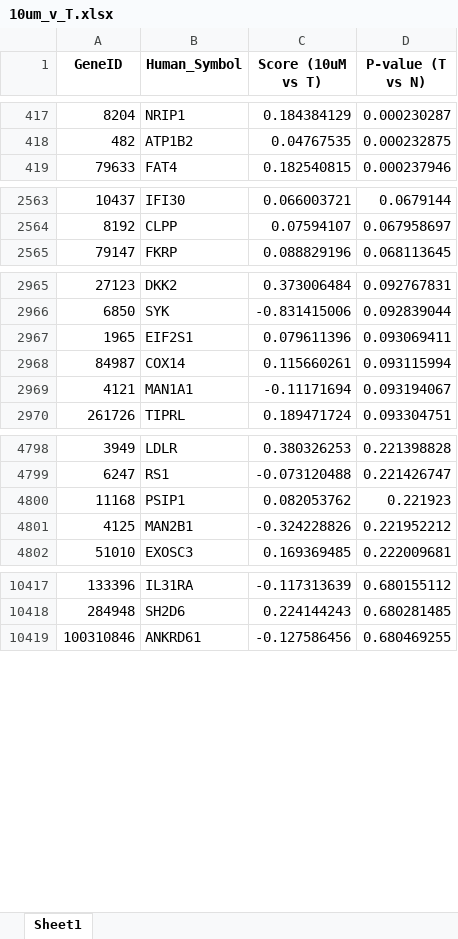
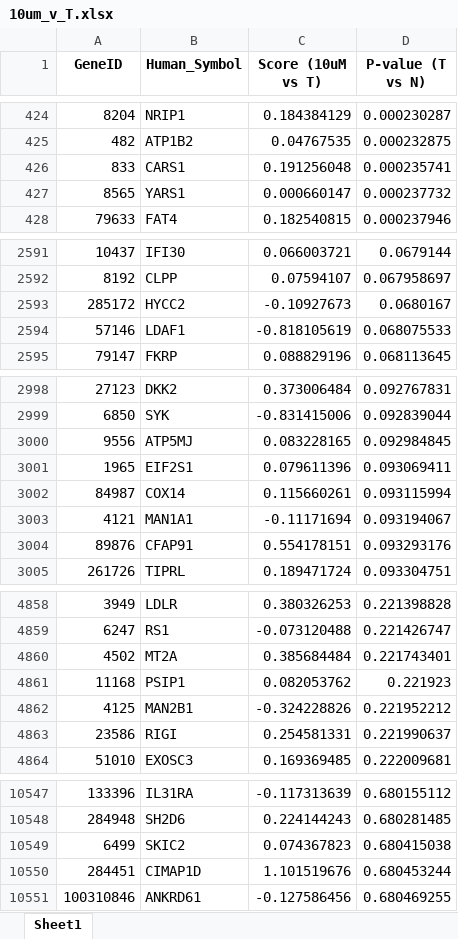
Before and after one commit to Yapibe/PEANUT, an Excel workbook: Inputs/experiments_data/Parkinson/10um_v_T.xlsx, sheet Sheet1, drawn as a sheet; only a part is shown, gaps mark what is left out; values as stored, in another font and other column widths than the file's, no borders; the diff covers the shown part only; the diff names each change by its address in the sheet, - before the commit and + after, or states it on an @@ line.

```diff
--- a/Inputs/experiments_data/Parkinson/10um_v_T.xlsx (sheet Sheet1)
+++ b/Inputs/experiments_data/Parkinson/10um_v_T.xlsx (sheet Sheet1)
+row 426: 833 | CARS1 | 0.191256048 | 0.000235741
+row 427: 8565 | YARS1 | 0.000660147 | 0.000237732
+row 2593: 285172 | HYCC2 | -0.10927673 | 0.0680167
+row 2594: 57146 | LDAF1 | -0.818105619 | 0.068075533
+row 3000: 9556 | ATP5MJ | 0.083228165 | 0.092984845
+row 3004: 89876 | CFAP91 | 0.554178151 | 0.093293176
+row 4860: 4502 | MT2A | 0.385684484 | 0.221743401
+row 4863: 23586 | RIGI | 0.254581331 | 0.221990637
+row 10549: 6499 | SKIC2 | 0.074367823 | 0.680415038
+row 10550: 284451 | CIMAP1D | 1.101519676 | 0.680453244
```
Also changed, not shown: 169 added rows and 3 removed rows elsewhere in this sheet, Inputs/experiments_data/Parkinson/T_v_N.xlsx, 3 other files.
